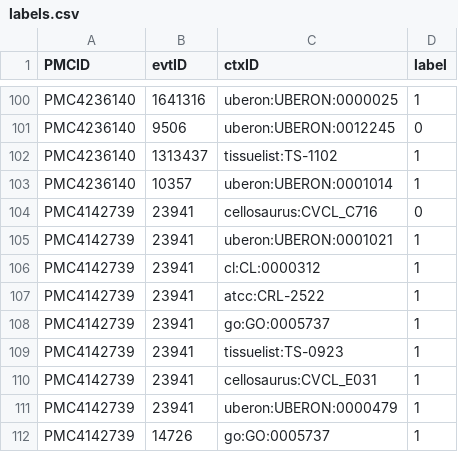
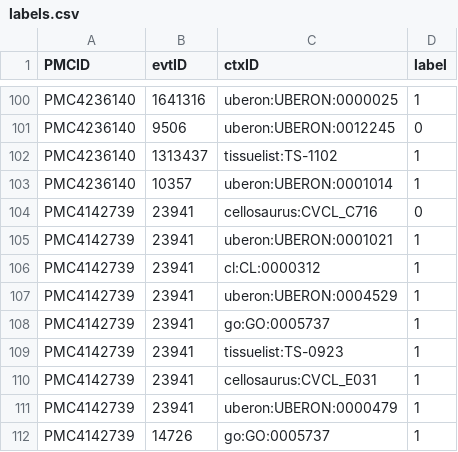
Before and after one commit to clulab/reach, a CSV file: main/src/main/resources/org/clulab/context/svmCrossVal/labels.csv, drawn as a sheet; only a part is shown, gaps mark what is left out.

Commit message:
running on sentence window of 11

```diff
--- a/main/src/main/resources/org/clulab/context/svmCrossVal/labels.csv
+++ b/main/src/main/resources/org/clulab/context/svmCrossVal/labels.csv
@@ -106,3 +106,3 @@ PMC4142739,23941,uberon:UBERON:0001021,1
 PMC4142739,23941,cl:CL:0000312,1
-PMC4142739,23941,atcc:CRL-2522,1
+PMC4142739,23941,uberon:UBERON:0004529,1
 PMC4142739,23941,go:GO:0005737,1
```
